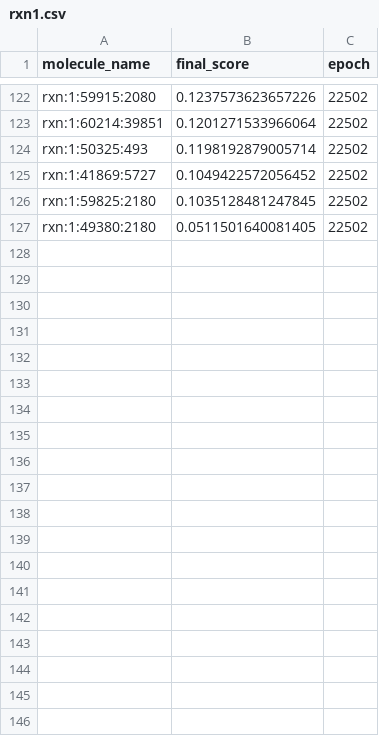
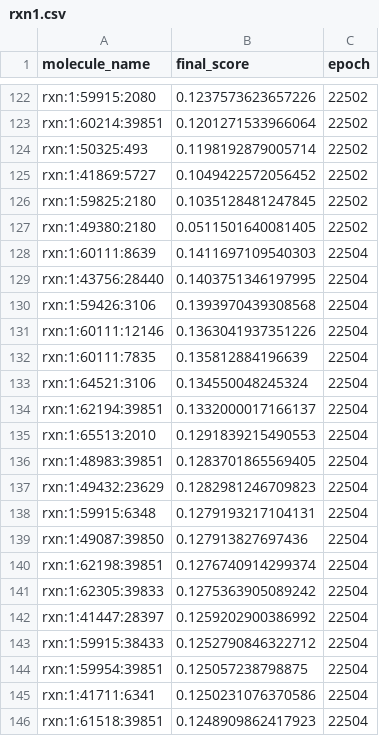
Before and after one commit to Richard-Wang0308/nova-4090, a CSV file: data/rxn1.csv, drawn as a sheet; only a part is shown, gaps mark what is left out; the diff covers the shown part only.

```diff
--- a/data/rxn1.csv
+++ b/data/rxn1.csv
@@ -127 +127,20 @@ rxn:1:59825:2180,0.1035128481247845,22502
 rxn:1:49380:2180,0.0511501640081405,22502
+rxn:1:60111:8639,0.1411697109540303,22504
+rxn:1:43756:28440,0.1403751346197995,22504
+rxn:1:59426:3106,0.1393970439308568,22504
+rxn:1:60111:12146,0.1363041937351226,22504
+rxn:1:60111:7835,0.135812884196639,22504
+rxn:1:64521:3106,0.134550048245324,22504
+rxn:1:62194:39851,0.1332000017166137,22504
+rxn:1:65513:2010,0.1291839215490553,22504
+rxn:1:48983:39851,0.1283701865569405,22504
+rxn:1:49432:23629,0.1282981246709823,22504
+rxn:1:59915:6348,0.1279193217104131,22504
+rxn:1:49087:39850,0.127913827697436,22504
+rxn:1:62198:39851,0.1276740914299374,22504
+rxn:1:62305:39833,0.1275363905089242,22504
+rxn:1:41447:28397,0.1259202900386992,22504
+rxn:1:59915:38433,0.1252790846322712,22504
+rxn:1:59954:39851,0.125057238798875,22504
+rxn:1:41711:6341,0.1250231076370586,22504
+rxn:1:61518:39851,0.1248909862417923,22504
```
Also changed, not shown: 22 added rows elsewhere in this file, data/rxn2.csv, data/rxn3.csv, 10 other files.
